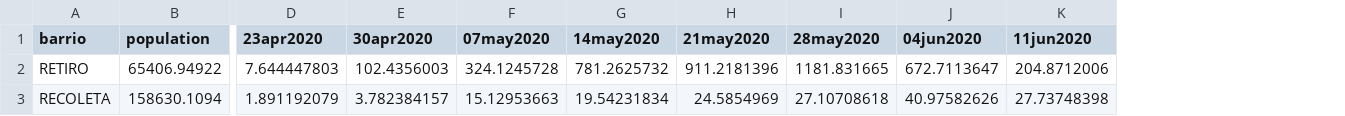
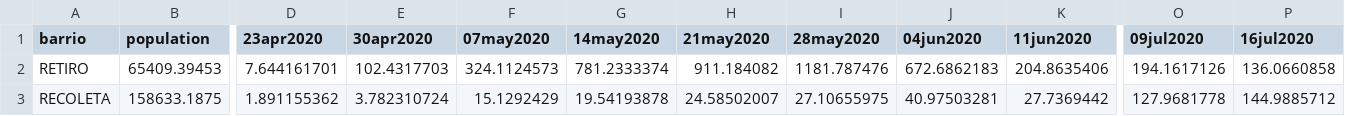
Before and after one commit to camilavalenciaro/COVID19-Flourish, a CSV file: data/argentina/barrio_pc_change_6c.csv, drawn as a sheet; only a part is shown, gaps mark what is left out; the diff covers the shown part only; the diff names each change by its address in the sheet, - before the commit and + after, or states it on an @@ line.

```diff
--- a/data/argentina/barrio_pc_change_6c.csv
+++ b/data/argentina/barrio_pc_change_6c.csv
+column O (09jul2020), rows 2-3: 194.1617126 | 127.9681778
+column P (16jul2020), rows 2-3: 136.0660858 | 144.9885712
-B2 (population): 65406.94922
+B2 (population): 65409.39453
-D2 (23apr2020): 7.644447803
+D2 (23apr2020): 7.644161701
-E2 (30apr2020): 102.4356003
+E2 (30apr2020): 102.4317703
-F2 (07may2020): 324.1245728
+F2 (07may2020): 324.1124573
-G2 (14may2020): 781.2625732
+G2 (14may2020): 781.2333374
-H2 (21may2020): 911.2181396
+H2 (21may2020): 911.184082
-I2 (28may2020): 1181.831665
+I2 (28may2020): 1181.787476
-J2 (04jun2020): 672.7113647
+J2 (04jun2020): 672.6862183
-K2 (11jun2020): 204.8712006
+K2 (11jun2020): 204.8635406
-B3 (population): 158630.1094
+B3 (population): 158633.1875
-D3 (23apr2020): 1.891192079
+D3 (23apr2020): 1.891155362
-E3 (30apr2020): 3.782384157
+E3 (30apr2020): 3.782310724
-F3 (07may2020): 15.12953663
+F3 (07may2020): 15.1292429
-G3 (14may2020): 19.54231834
+G3 (14may2020): 19.54193878
-H3 (21may2020): 24.5854969
+H3 (21may2020): 24.58502007
-I3 (28may2020): 27.10708618
+I3 (28may2020): 27.10655975
-J3 (04jun2020): 40.97582626
+J3 (04jun2020): 40.97503281
-K3 (11jun2020): 27.73748398
+K3 (11jun2020): 27.7369442
```
Also changed, not shown: 54 edited cells elsewhere in this file, data/argentina/barrio_pc_change.csv, data/argentina/barrio_pc_change_eng.csv, 6 other files.
